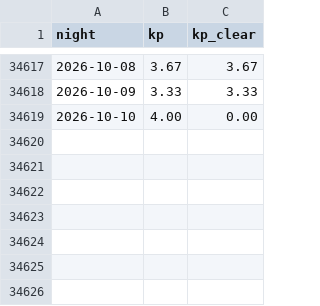
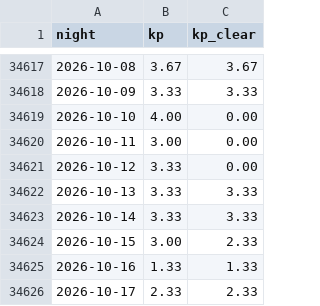
Before and after one commit to Theodore-Roosevelt-Presidential-Library/AuroraWatch, a CSV file: data/nights.csv, drawn as a sheet; only a part is shown, gaps mark what is left out.

```diff
--- a/data/nights.csv
+++ b/data/nights.csv
@@ -34619 +34619,8 @@ night,kp,kp_clear
 2026-10-10,4.00,0.00
+2026-10-11,3.00,0.00
+2026-10-12,3.33,0.00
+2026-10-13,3.33,3.33
+2026-10-14,3.33,3.33
+2026-10-15,3.00,2.33
+2026-10-16,1.33,1.33
+2026-10-17,2.33,2.33
```
Also changed, not shown: 1 other file.
